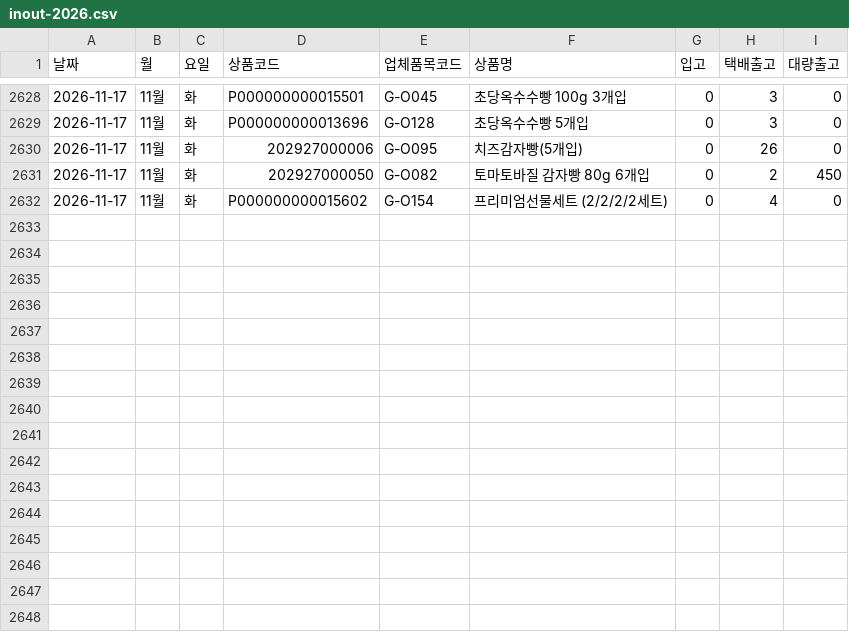
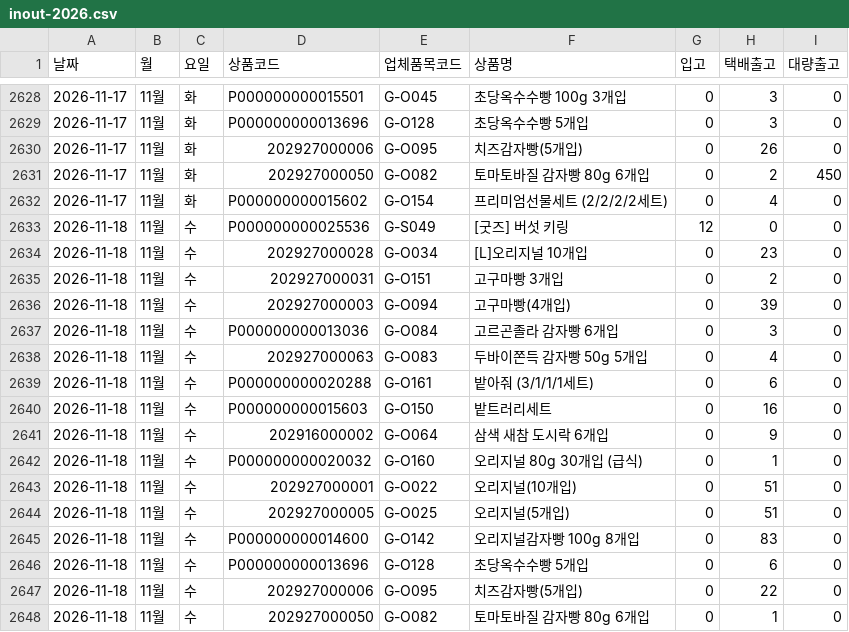
Before and after one commit to wltjq1324-cloud/promotion_calendar, a CSV file: history/inout-2026.csv, drawn as a sheet; only a part is shown, gaps mark what is left out.

```diff
--- a/history/inout-2026.csv
+++ b/history/inout-2026.csv
@@ -2632 +2632,17 @@
 2026-11-17,11월,화,P000000000015602,G-O154,프리미엄선물세트 (2/2/2/2세트),0,4,0
+2026-11-18,11월,수,P000000000025536,G-S049,[굿즈] 버섯 키링,12,0,0
+2026-11-18,11월,수,202927000028,G-O034,[L]오리지널 10개입,0,23,0
+2026-11-18,11월,수,202927000031,G-O151,고구마빵 3개입,0,2,0
+2026-11-18,11월,수,202927000003,G-O094,고구마빵(4개입),0,39,0
+2026-11-18,11월,수,P000000000013036,G-O084,고르곤졸라 감자빵 6개입,0,3,0
+2026-11-18,11월,수,202927000063,G-O083,두바이쫀득 감자빵 50g 5개입,0,4,0
+2026-11-18,11월,수,P000000000020288,G-O161,밭아줘 (3/1/1/1세트),0,6,0
+2026-11-18,11월,수,P000000000015603,G-O150,밭트러리세트,0,16,0
+2026-11-18,11월,수,202916000002,G-O064,삼색 새참 도시락 6개입,0,9,0
+2026-11-18,11월,수,P000000000020032,G-O160,오리지널 80g 30개입 (급식),0,1,0
+2026-11-18,11월,수,202927000001,G-O022,오리지널(10개입),0,51,0
+2026-11-18,11월,수,202927000005,G-O025,오리지널(5개입),0,51,0
+2026-11-18,11월,수,P000000000014600,G-O142,오리지널감자빵 100g 8개입,0,83,0
+2026-11-18,11월,수,P000000000013696,G-O128,초당옥수수빵 5개입,0,6,0
+2026-11-18,11월,수,202927000006,G-O095,치즈감자빵(5개입),0,22,0
+2026-11-18,11월,수,202927000050,G-O082,토마토바질 감자빵 80g 6개입,0,1,0
```
Also changed, not shown: 4 other files.
